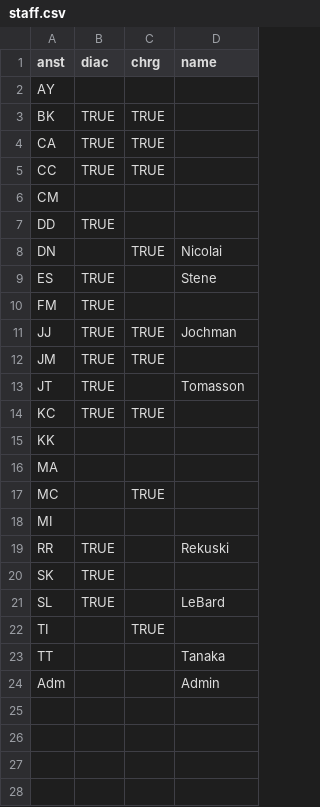
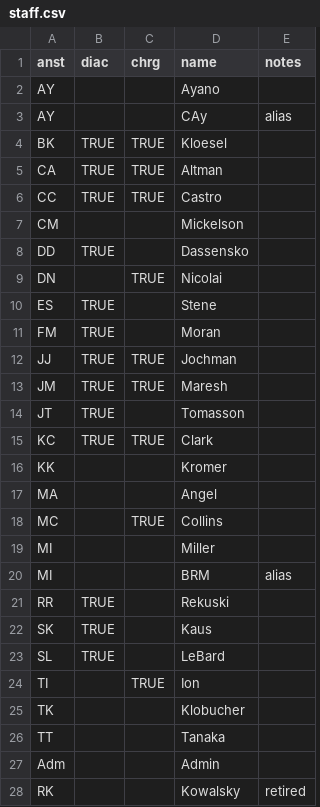
Before and after one commit to HI-IDN/IDeLM-APAP-learning-fairness-models, a CSV file: data/staff.csv, drawn as a sheet; only a part is shown; addresses are those after the commit; the diff covers the shown part only; the diff names each change by its address in the sheet, - before the commit and + after, or states it on an @@ line.

Commit message:
Name to intitials completed, This closes #1

```diff
--- a/data/staff.csv
+++ b/data/staff.csv
+column E (notes), empty
-D2 (name): (empty)
+D2 (name): Ayano
+row 3: AY |  |  | CAy | alias
-D4 (name): (empty)
+D4 (name): Kloesel
-D5 (name): (empty)
+D5 (name): Altman
-D6 (name): (empty)
+D6 (name): Castro
-D7 (name): (empty)
+D7 (name): Mickelson
-D8 (name): (empty)
+D8 (name): Dassensko
-D11 (name): (empty)
+D11 (name): Moran
-D13 (name): (empty)
+D13 (name): Maresh
-D15 (name): (empty)
+D15 (name): Clark
-D16 (name): (empty)
+D16 (name): Kromer
-D17 (name): (empty)
+D17 (name): Angel
-D18 (name): (empty)
+D18 (name): Collins
-D19 (name): (empty)
+D19 (name): Miller
+row 20: MI |  |  | BRM | alias
-D22 (name): (empty)
+D22 (name): Kaus
-D24 (name): (empty)
+D24 (name): Ion
+row 25: TK |  |  | Klobucher
+row 28: RK |  |  | Kowalsky | retired
```
Also changed, not shown: 1 added row elsewhere in this file, 45 other files.
